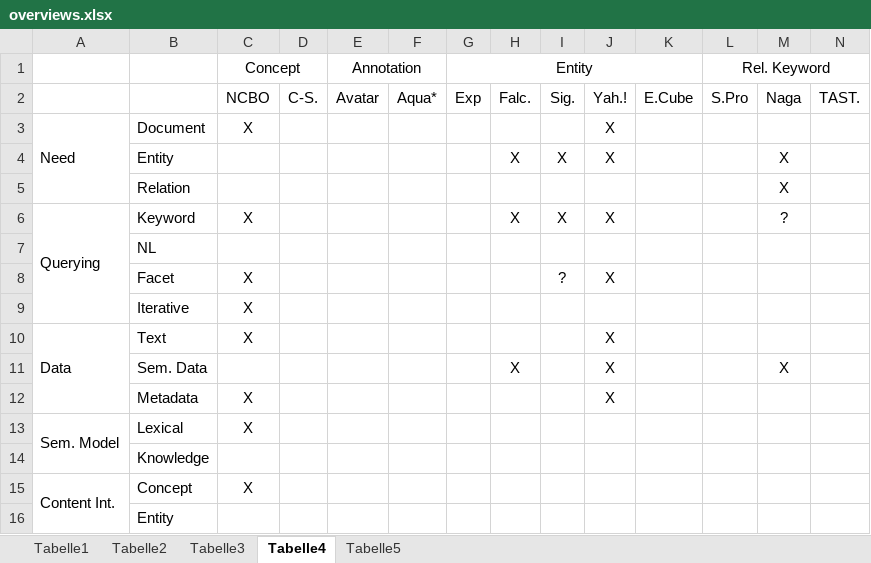
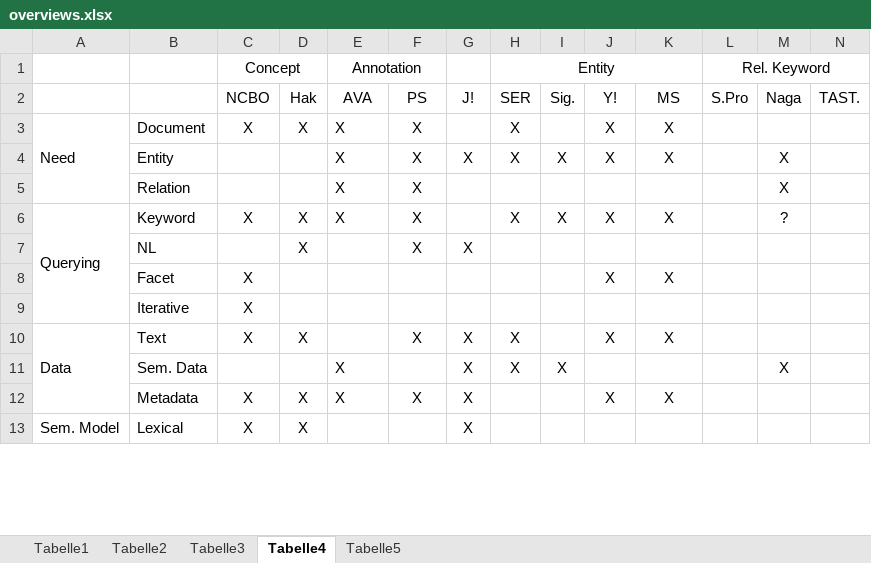
Before and after one commit to srinivasvuddanti/dtr-papers, an Excel workbook: tr-semanticsearchsurvey-data/overviews.xlsx, sheet Tabelle4, drawn as a sheet; only a part is shown; values as stored, in another font and other column widths than the file's, no borders; removed rows and columns are numbered as before the commit, all else as after; rows hold the shown columns only; the diff covers the shown part only; the diff names each change by its address in the sheet, - before the commit and + after, or states it on an @@ line.

```diff
--- a/tr-semanticsearchsurvey-data/overviews.xlsx (sheet Tabelle4)
+++ b/tr-semanticsearchsurvey-data/overviews.xlsx (sheet Tabelle4)
-G1: Entity
+G1: (empty)
-G1:K1 merged
-H1: (empty)
+H1: Entity
+H1:K1 merged
-row 2:  |  | NCBO | C-S. | Avatar | Aqua* | Exp | Falc. | Sig. | Yah.! | E.Cube | S.Pro | Naga | TAST.
+row 2:  |  | NCBO | Hak | AVA | PS | J! | SER | Sig. | Y! | MS | S.Pro | Naga | TAST.
-D3: (empty)
+D3: X
-E3:E6: (empty)
+E3:E6: X
-F3:F6: (empty)
+F3:F6: X
-H3: (empty)
+H3: X
-K3:K4: (empty)
+K3:K4: X
-G4: (empty)
+G4: X
-D6: (empty)
+D6: X
-K6: (empty)
+K6: X
-row 7:  | NL
+row 7:  | NL |  | X |  | X | X
-I8: ?
+I8: (empty)
-K8: (empty)
+K8: X
-D10: (empty)
+D10: X
-F10: (empty)
+F10: X
-G10: (empty)
+G10: X
-H10: (empty)
+H10: X
-K10: (empty)
+K10: X
-row 11:  | Sem. Data |  |  |  |  |  | X |  | X |  |  | X
-row 12:  | Metadata | X |  |  |  |  |  |  | X
+row 11:  | Sem. Data |  |  | X |  | X | X | X |  |  |  | X
+row 12:  | Metadata | X | X | X | X | X |  |  | X | X
-D13: (empty)
+D13: X
-G13: (empty)
+G13: X
-row 14:  | Knowledge
-row 15: Content Int. | Concept | X
-row 16:  | Entity
```
Also changed, not shown: 5 added rows, 5 removed rows and 12 edited cells elsewhere in this sheet, sheet Tabelle5, 8 other files.
